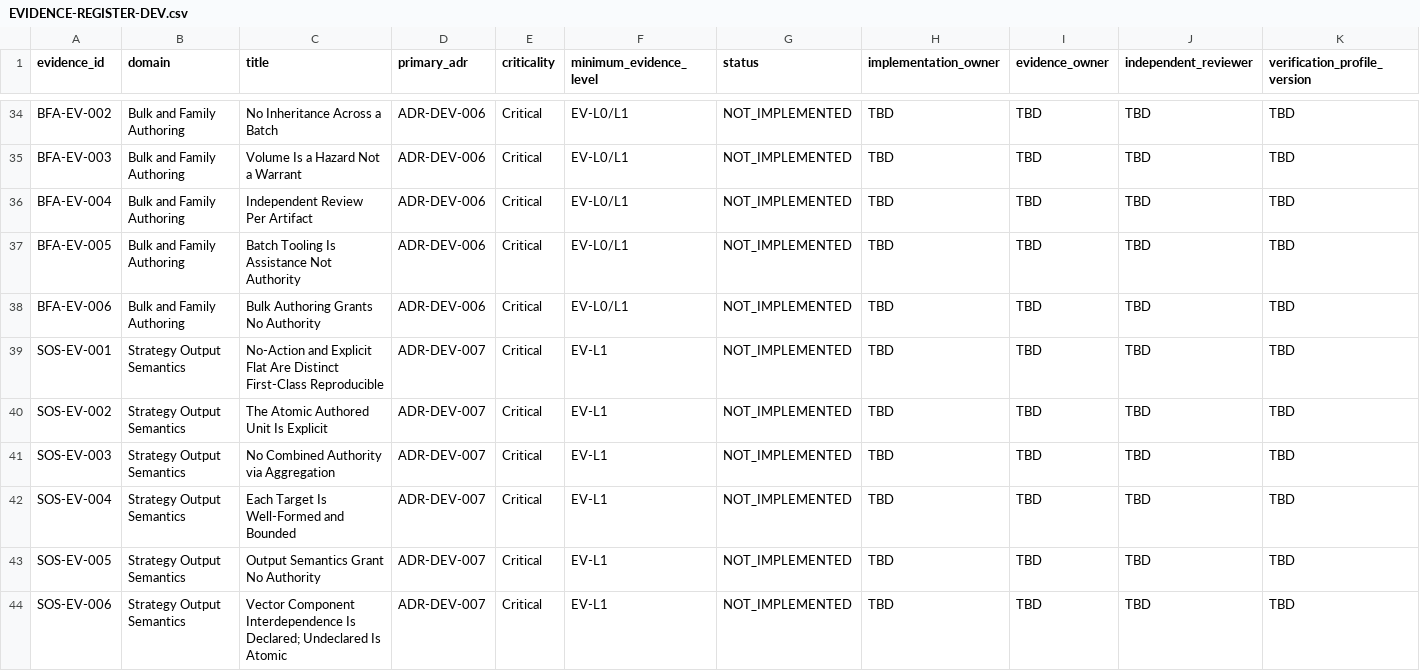
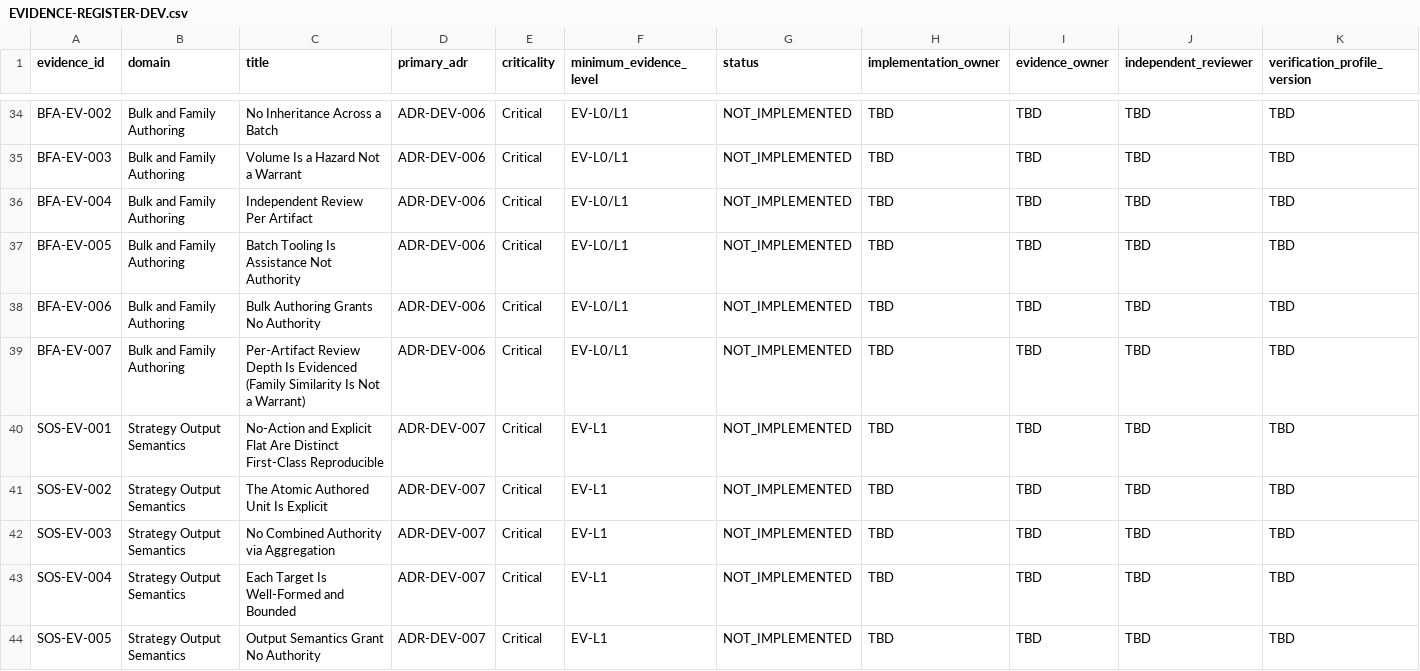
Before and after one commit to kakao-harris-lee/kis_unified_sts, a CSV file: tos-spec/src/part-3-development/verification/EVIDENCE-REGISTER-DEV.csv, drawn as a sheet; only a part is shown, gaps mark what is left out; the shorter side is filled out with more unchanged rows; rows hold the shown columns only; the diff names each change by its address in the sheet, - before the commit and + after, or states it on an @@ line.

```diff
--- a/tos-spec/src/part-3-development/verification/EVIDENCE-REGISTER-DEV.csv
+++ b/tos-spec/src/part-3-development/verification/EVIDENCE-REGISTER-DEV.csv
+row 39: BFA-EV-007 | Bulk and Family Authoring | Per-Artifact Review Depth Is Evidenced (Family Similarity Is Not a Warrant) | ADR-DEV-006 | Critical | EV-L0/L1 | NOT_IMPLEMENTED | TBD | TBD | TBD | TBD
```
Also changed, not shown: 18 other files.
